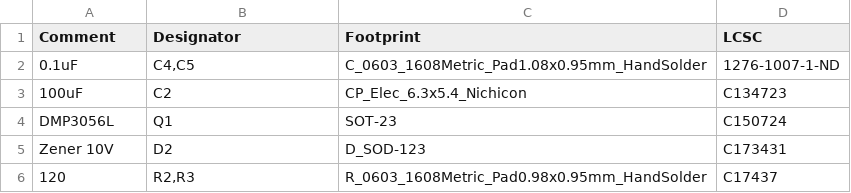
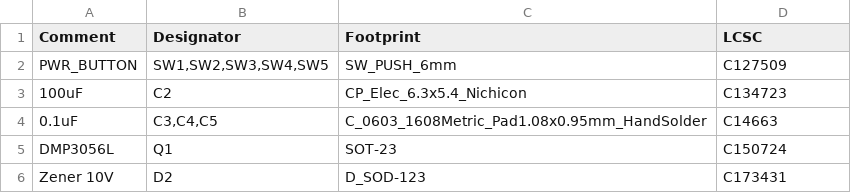
Before and after one commit to computergeek1507/PB_16, a CSV file: BBB_16_Expansion/jlcpcb/assembly/BOM-BBB_16_Expansion.csv, drawn as a sheet; only a part is shown; the shorter side is filled out with more unchanged rows; removed rows and columns are numbered as before the commit, all else as after; the diff covers the shown part only; the diff names each change by its address in the sheet, - before the commit and + after, or states it on an @@ line.

```diff
--- a/BBB_16_Expansion/jlcpcb/assembly/BOM-BBB_16_Expansion.csv
+++ b/BBB_16_Expansion/jlcpcb/assembly/BOM-BBB_16_Expansion.csv
-row 2: 0.1uF | C4,C5 | C_0603_1608Metric_Pad1.08x0.95mm_HandSolder | 1276-1007-1-ND
+row 2: PWR_BUTTON | SW1,SW2,SW3,SW4,SW5 | SW_PUSH_6mm | C127509
+row 4: 0.1uF | C3,C4,C5 | C_0603_1608Metric_Pad1.08x0.95mm_HandSolder | C14663
```
Also changed, not shown: 4 added rows and 13 removed rows elsewhere in this file, BBB_16_Expansion/jlcpcb/assembly/POS-BBB_16_Expansion.csv, 23 other files.
